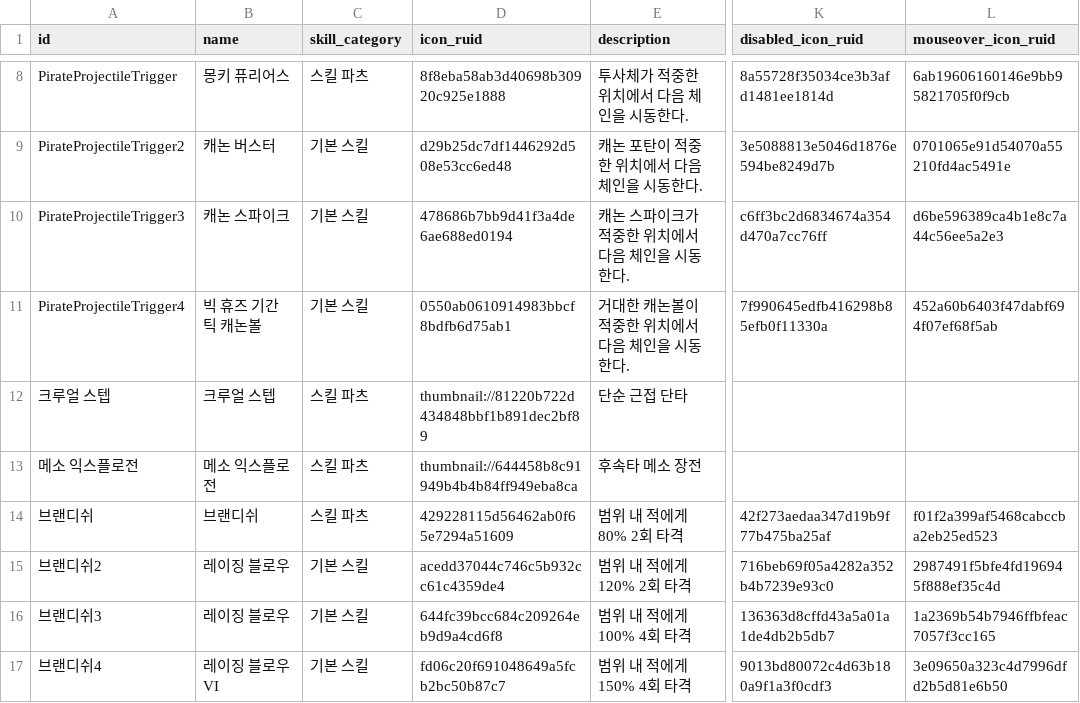
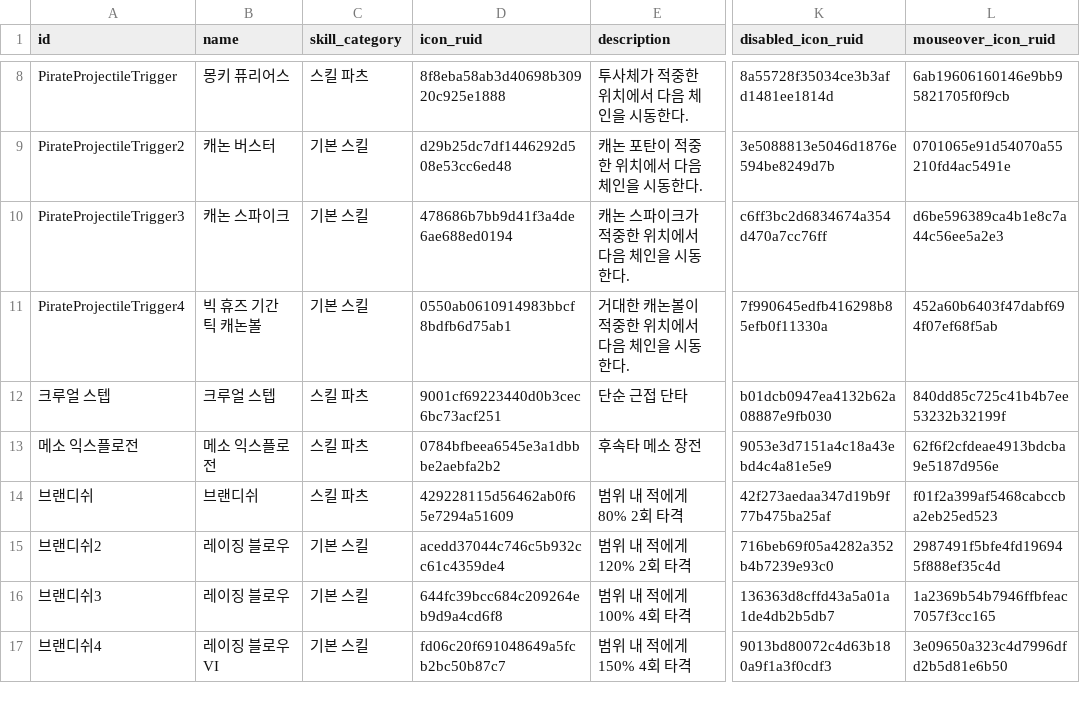
Before and after one commit to catsnakedog/SkillChangeSurvival, a CSV file: RootDesk/MyDesk/Data/skills.csv, drawn as a sheet; only a part is shown, gaps mark what is left out; the diff names each change by its address in the sheet, - before the commit and + after, or states it on an @@ line.

```diff
--- a/RootDesk/MyDesk/Data/skills.csv
+++ b/RootDesk/MyDesk/Data/skills.csv
-D12 (icon_ruid): thumbnail://81220b722d434848bbf1b891dec2bf89
+D12 (icon_ruid): 9001cf69223440d0b3cec6bc73acf251
-K12 (disabled_icon_ruid): (empty)
+K12 (disabled_icon_ruid): b01dcb0947ea4132b62a08887e9fb030
-L12 (mouseover_icon_ruid): (empty)
+L12 (mouseover_icon_ruid): 840dd85c725c41b4b7ee53232b32199f
-D13 (icon_ruid): thumbnail://644458b8c91949b4b4b84ff949eba8ca
+D13 (icon_ruid): 0784bfbeea6545e3a1dbbbe2aebfa2b2
-K13 (disabled_icon_ruid): (empty)
+K13 (disabled_icon_ruid): 9053e3d7151a4c18a43ebd4c4a81e5e9
-L13 (mouseover_icon_ruid): (empty)
+L13 (mouseover_icon_ruid): 62f6f2cfdeae4913bdcba9e5187d956e
```
Also changed, not shown: 10 other files.
